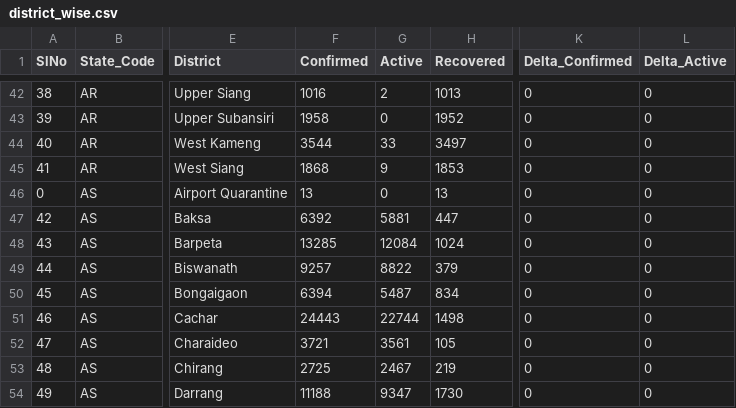
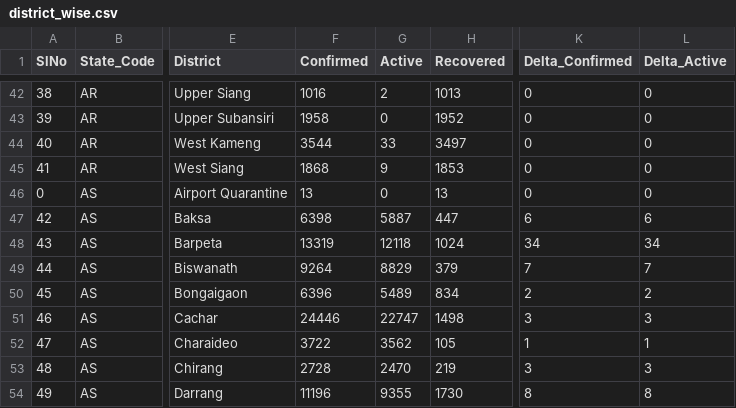
Before and after one commit to covid19india/data, a CSV file: csv/latest/district_wise.csv, drawn as a sheet; only a part is shown, gaps mark what is left out; the diff covers the shown part only; the diff names each change by its address in the sheet, - before the commit and + after, or states it on an @@ line.

Commit message:
data updated on - Mon Oct 25 21:21:21 IST 2021

```diff
--- a/csv/latest/district_wise.csv
+++ b/csv/latest/district_wise.csv
-F47 (Confirmed): 6392
+F47 (Confirmed): 6398
-G47 (Active): 5881
+G47 (Active): 5887
-K47 (Delta_Confirmed): 0
+K47 (Delta_Confirmed): 6
-L47 (Delta_Active): 0
+L47 (Delta_Active): 6
-F48 (Confirmed): 13285
+F48 (Confirmed): 13319
-G48 (Active): 12084
+G48 (Active): 12118
-K48 (Delta_Confirmed): 0
+K48 (Delta_Confirmed): 34
-L48 (Delta_Active): 0
+L48 (Delta_Active): 34
-F49 (Confirmed): 9257
+F49 (Confirmed): 9264
-G49 (Active): 8822
+G49 (Active): 8829
-K49 (Delta_Confirmed): 0
+K49 (Delta_Confirmed): 7
-L49 (Delta_Active): 0
+L49 (Delta_Active): 7
-F50 (Confirmed): 6394
+F50 (Confirmed): 6396
-G50 (Active): 5487
+G50 (Active): 5489
-K50 (Delta_Confirmed): 0
+K50 (Delta_Confirmed): 2
-L50 (Delta_Active): 0
+L50 (Delta_Active): 2
-F51 (Confirmed): 24443
+F51 (Confirmed): 24446
-G51 (Active): 22744
+G51 (Active): 22747
-K51 (Delta_Confirmed): 0
+K51 (Delta_Confirmed): 3
-L51 (Delta_Active): 0
+L51 (Delta_Active): 3
-F52 (Confirmed): 3721
+F52 (Confirmed): 3722
-G52 (Active): 3561
+G52 (Active): 3562
-K52 (Delta_Confirmed): 0
+K52 (Delta_Confirmed): 1
-L52 (Delta_Active): 0
+L52 (Delta_Active): 1
-F53 (Confirmed): 2725
+F53 (Confirmed): 2728
-G53 (Active): 2467
+G53 (Active): 2470
-K53 (Delta_Confirmed): 0
+K53 (Delta_Confirmed): 3
-L53 (Delta_Active): 0
+L53 (Delta_Active): 3
-F54 (Confirmed): 11188
+F54 (Confirmed): 11196
-G54 (Active): 9347
+G54 (Active): 9355
-K54 (Delta_Confirmed): 0
+K54 (Delta_Confirmed): 8
-L54 (Delta_Active): 0
+L54 (Delta_Active): 8
```
Also changed, not shown: 127 edited cells elsewhere in this file, csv/latest/state_wise.csv, 15 other files.
